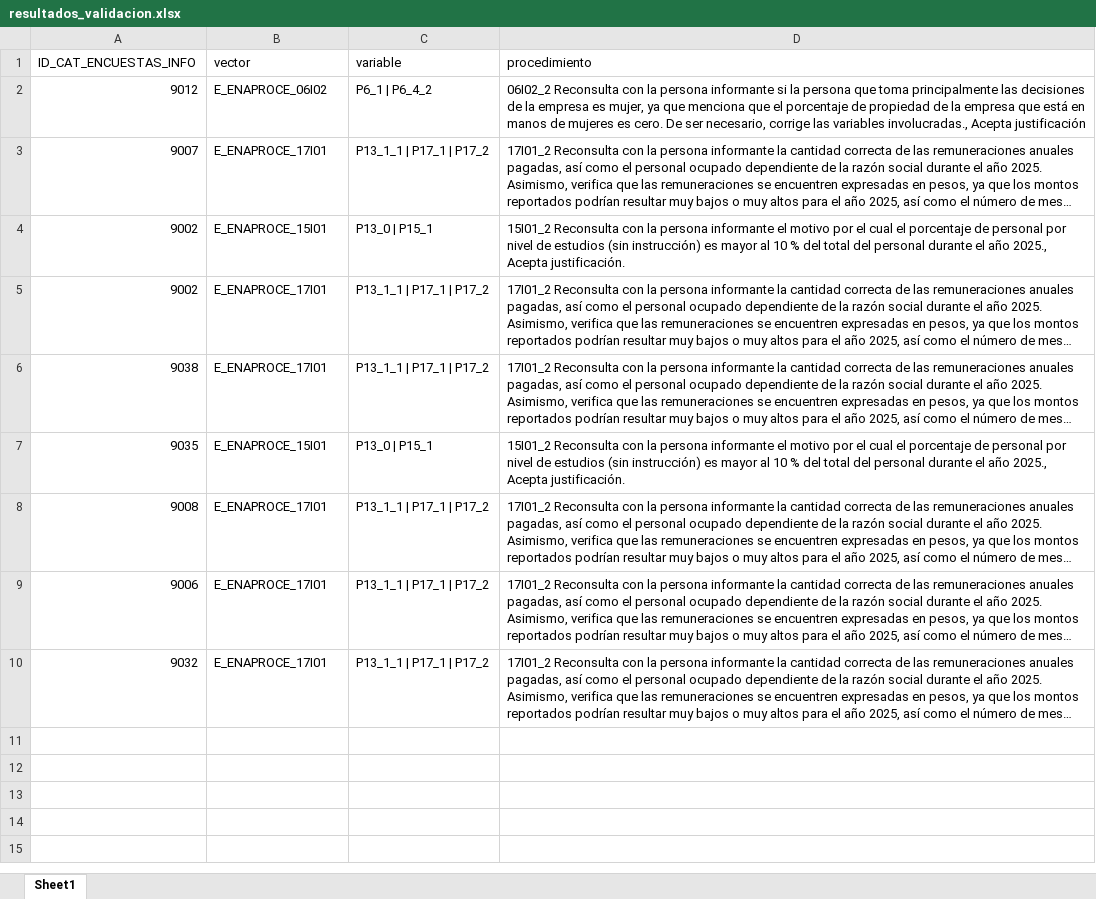
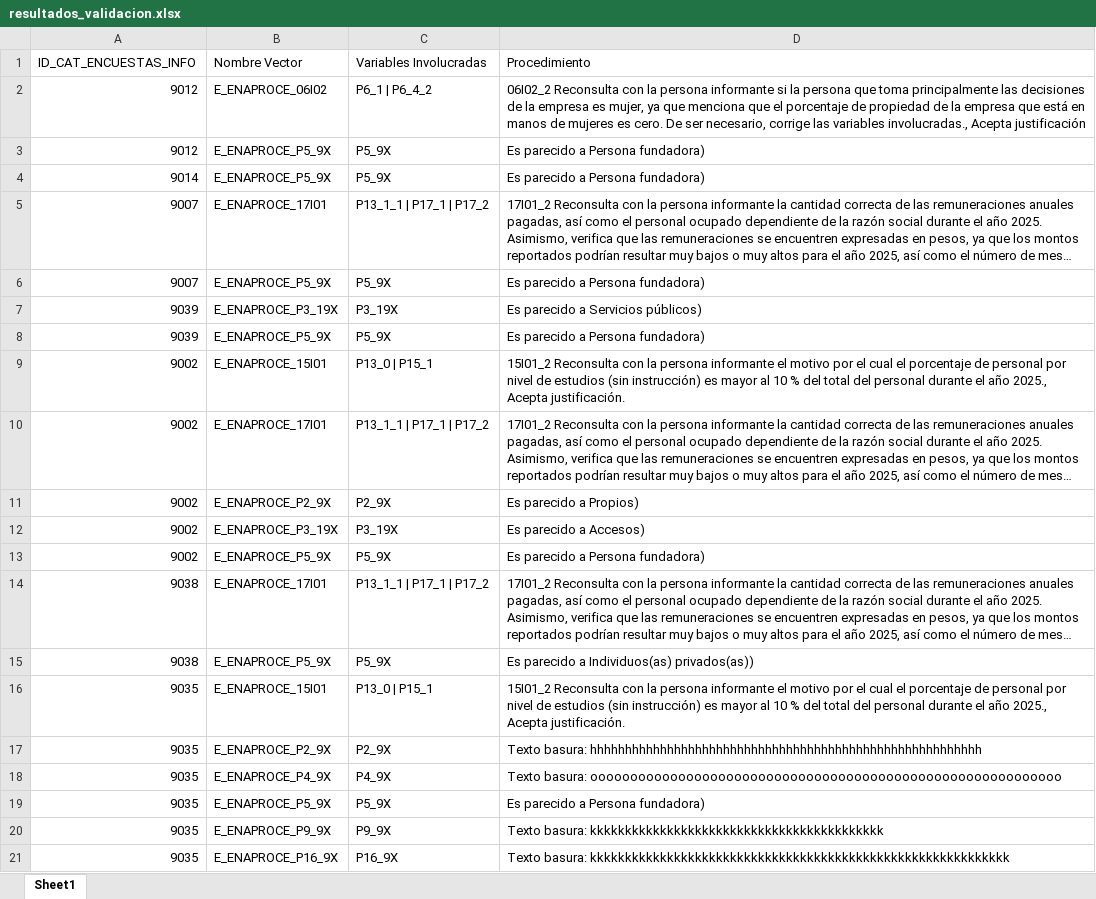
Before and after one commit to MAMaciasL/Vectores_ENAPROCE_2026-, an Excel workbook: exports/resultados_validacion.xlsx, sheet Sheet1, drawn as a sheet; only a part is shown; the shorter side is filled out with more unchanged rows; long unchanged cells end in …; values as stored, in another font and other column widths than the file's, no borders; the diff covers the shown part only; the diff names each change by its address in the sheet, - before the commit and + after, or states it on an @@ line.

```diff
--- a/exports/resultados_validacion.xlsx (sheet Sheet1)
+++ b/exports/resultados_validacion.xlsx (sheet Sheet1)
-B1: vector
+B1: Nombre Vector
-C1: variable
+C1: Variables Involucradas
-D1: procedimiento
+D1: Procedimiento
+row 3: 9012 | E_ENAPROCE_P5_9X | P5_9X | Es parecido a Persona fundadora)
+row 4: 9014 | E_ENAPROCE_P5_9X | P5_9X | Es parecido a Persona fundadora)
+row 6: 9007 | E_ENAPROCE_P5_9X | P5_9X | Es parecido a Persona fundadora)
+row 7: 9039 | E_ENAPROCE_P3_19X | P3_19X | Es parecido a Servicios públicos)
+row 8: 9039 | E_ENAPROCE_P5_9X | P5_9X | Es parecido a Persona fundadora)
+row 11: 9002 | E_ENAPROCE_P2_9X | P2_9X | Es parecido a Propios)
+row 12: 9002 | E_ENAPROCE_P3_19X | P3_19X | Es parecido a Accesos)
+row 13: 9002 | E_ENAPROCE_P5_9X | P5_9X | Es parecido a Persona fundadora)
+row 15: 9038 | E_ENAPROCE_P5_9X | P5_9X | Es parecido a Individuos(as) privados(as))
+row 17: 9035 | E_ENAPROCE_P2_9X | P2_9X | Texto basura: hhhhhhhhhhhhhhhhhhhhhhhhhhhhhhhhhhhhhhhhhhhhhhhhhhhhhhhh
+row 18: 9035 | E_ENAPROCE_P4_9X | P4_9X | Texto basura: ooooooooooooooooooooooooooooooooooooooooooooooooooooooooooo
+row 19: 9035 | E_ENAPROCE_P5_9X | P5_9X | Es parecido a Persona fundadora)
+row 20: 9035 | E_ENAPROCE_P9_9X | P9_9X | Texto basura: kkkkkkkkkkkkkkkkkkkkkkkkkkkkkkkkkkkkkkkkkk
+row 21: 9035 | E_ENAPROCE_P16_9X | P16_9X | Texto basura: kkkkkkkkkkkkkkkkkkkkkkkkkkkkkkkkkkkkkkkkkkkkkkkkkkkkkkkkkkkk
```
Also changed, not shown: 19 added rows elsewhere in this sheet, 49 other files.
